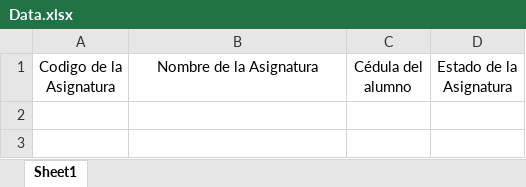
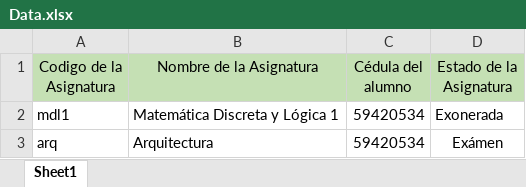
Before and after one commit to luisguariglia/ChatBotBackEnd, an Excel workbook: planillas/Data.xlsx, sheet Sheet1, drawn as a sheet; values as stored, in another font and other column widths than the file's, no borders; the diff names each change by its address in the sheet, - before the commit and + after, or states it on an @@ line.

Commit message:
Excel funcionando finalizado (en realidad ya andaba en el push anterior)

```diff
--- a/planillas/Data.xlsx (sheet Sheet1)
+++ b/planillas/Data.xlsx (sheet Sheet1)
-A1:D1 fill: none
+A1:D1 fill: #C5E0B4
+row 2: mdl1 | Matemática Discreta y Lógica 1 | 59420534 | Exonerada
+row 3: arq | Arquitectura | 59420534 | Exámen
```
Also changed, not shown: 2 other files.
